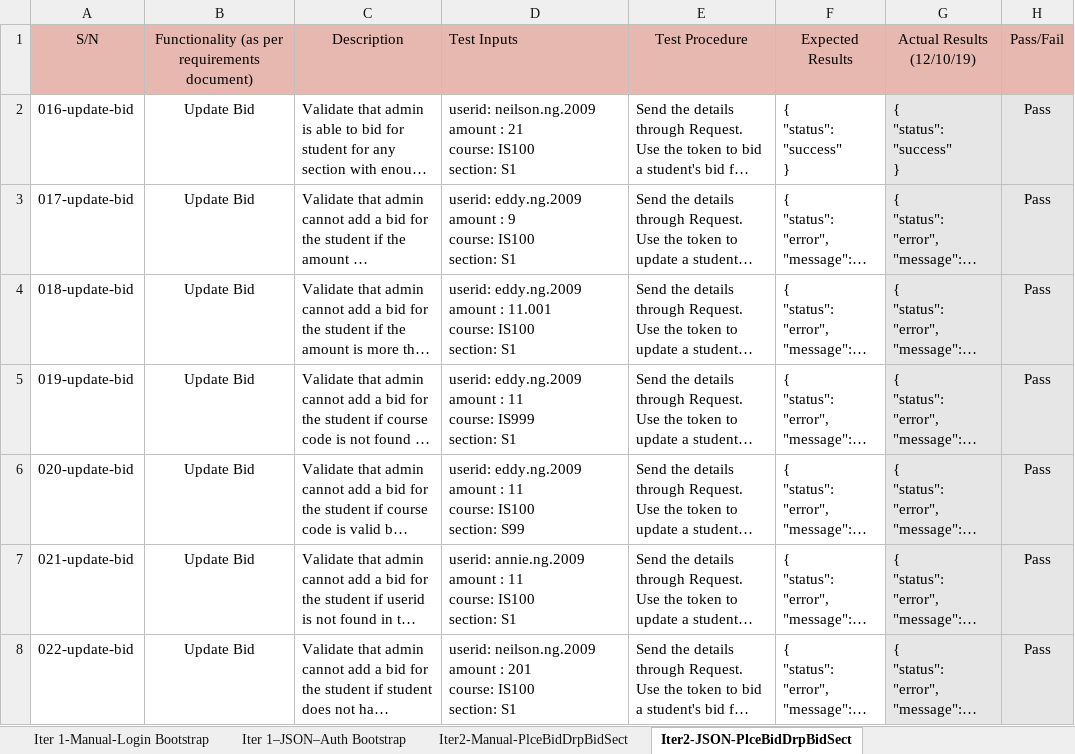
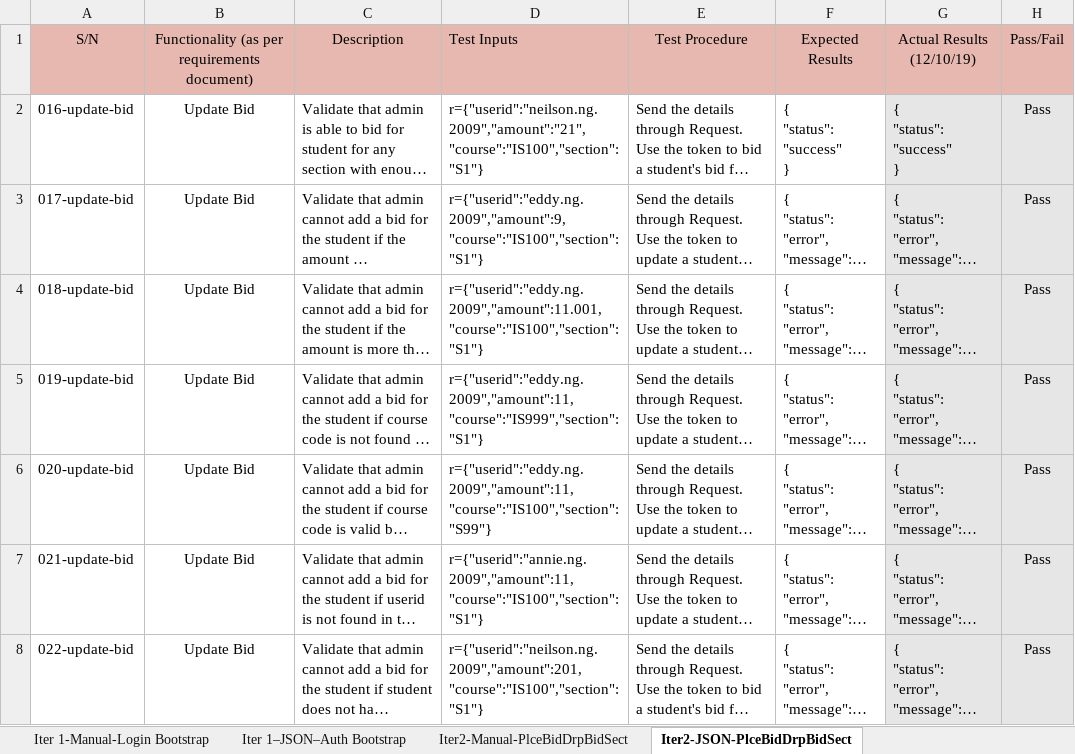
Before and after one commit to weichen-0/Bidding-Online-System, an Excel workbook: testing/testcases_edited.xlsx, sheet Iter2-JSON-PlceBidDrpBidSect, drawn as a sheet; only a part is shown; long unchanged cells end in …; values as stored, in another font and other column widths than the file's, no borders; ↵ is a line break in a cell; the diff covers the shown part only; the diff names each change by its address in the sheet, - before the commit and + after, or states it on an @@ line.

```diff
--- a/testing/testcases_edited.xlsx (sheet Iter2-JSON-PlceBidDrpBidSect)
+++ b/testing/testcases_edited.xlsx (sheet Iter2-JSON-PlceBidDrpBidSect)
-D2: userid: neilson.ng.2009 ↵ amount : 21 ↵ course: IS100 ↵ section: S1
+D2: r={"userid":"neilson.ng.2009","amount":"21","course":"IS100","section":"S1"}
-D3: userid: eddy.ng.2009 ↵ amount : 9 ↵ course: IS100 ↵ section: S1
+D3: r={"userid":"eddy.ng.2009","amount":9,"course":"IS100","section":"S1"}
-D4: userid: eddy.ng.2009 ↵ amount : 11.001 ↵ course: IS100 ↵ section: S1
+D4: r={"userid":"eddy.ng.2009","amount":11.001,"course":"IS100","section":"S1"}
-D5: userid: eddy.ng.2009 ↵ amount : 11 ↵ course: IS999 ↵ section: S1
+D5: r={"userid":"eddy.ng.2009","amount":11,"course":"IS999","section":"S1"}
-D6: userid: eddy.ng.2009 ↵ amount : 11 ↵ course: IS100 ↵ section: S99
+D6: r={"userid":"eddy.ng.2009","amount":11,"course":"IS100","section":"S99"}
-D7: userid: annie.ng.2009 ↵ amount : 11 ↵ course: IS100 ↵ section: S1
+D7: r={"userid":"annie.ng.2009","amount":11,"course":"IS100","section":"S1"}
-D8: userid: neilson.ng.2009 ↵ amount : 201 ↵ course: IS100 ↵ section: S1
+D8: r={"userid":"neilson.ng.2009","amount":201,"course":"IS100","section":"S1"}
```
Also changed, not shown: 6 added rows and 17 edited cells elsewhere in this sheet, sheet Iter 1–JSON–Auth Bootstrap, 55 other files.
